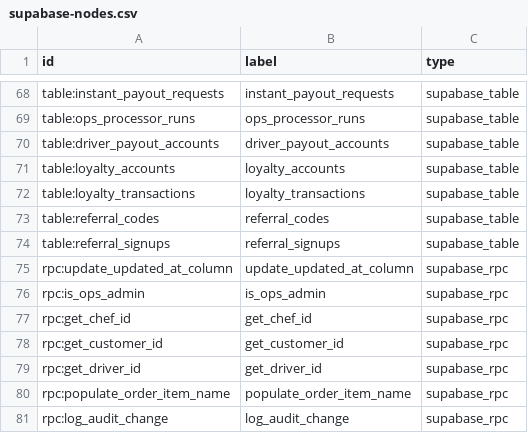
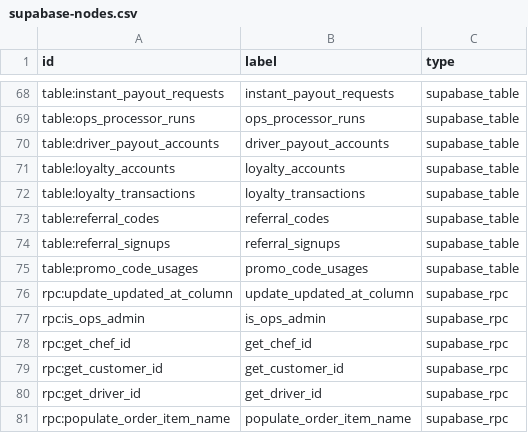
Before and after one commit to Ritenoob/ridendine-marketplace, a CSV file: graphify-out/ridendine-codebase-map/supabase-nodes.csv, drawn as a sheet; only a part is shown, gaps mark what is left out; the shorter side is filled out with more unchanged rows.

```diff
--- a/graphify-out/ridendine-codebase-map/supabase-nodes.csv
+++ b/graphify-out/ridendine-codebase-map/supabase-nodes.csv
@@ -74,2 +74,3 @@
 "table:referral_signups","referral_signups","supabase_table"
+"table:promo_code_usages","promo_code_usages","supabase_table"
 "rpc:update_updated_at_column","update_updated_at_column","supabase_rpc"
```
Also changed, not shown: graphify-out/ridendine-codebase-map/nodes.csv, graphify-out/ridendine-codebase-map/supabase-edges.csv, 48 other files.
